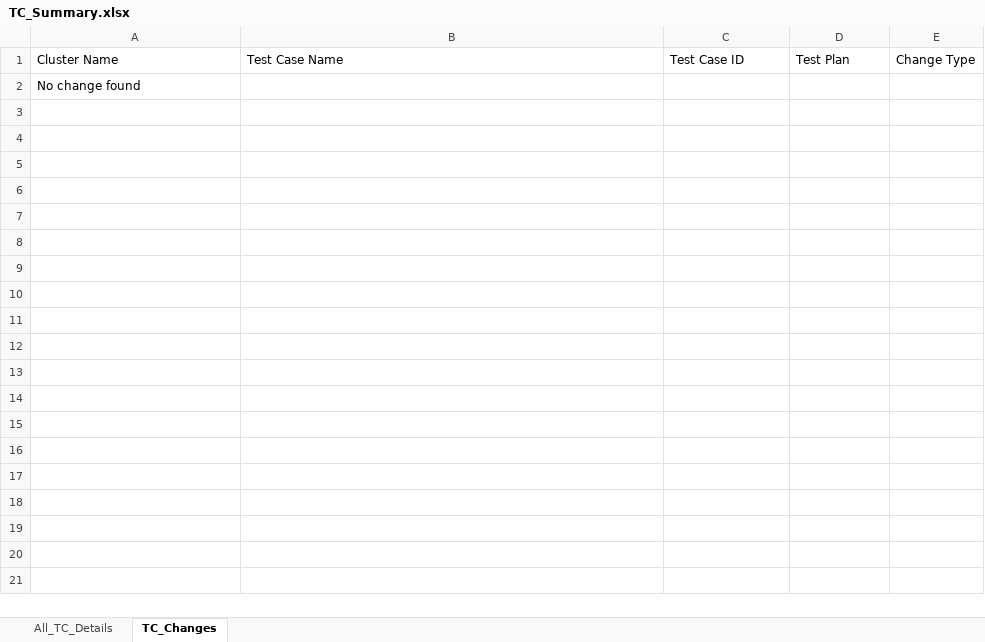
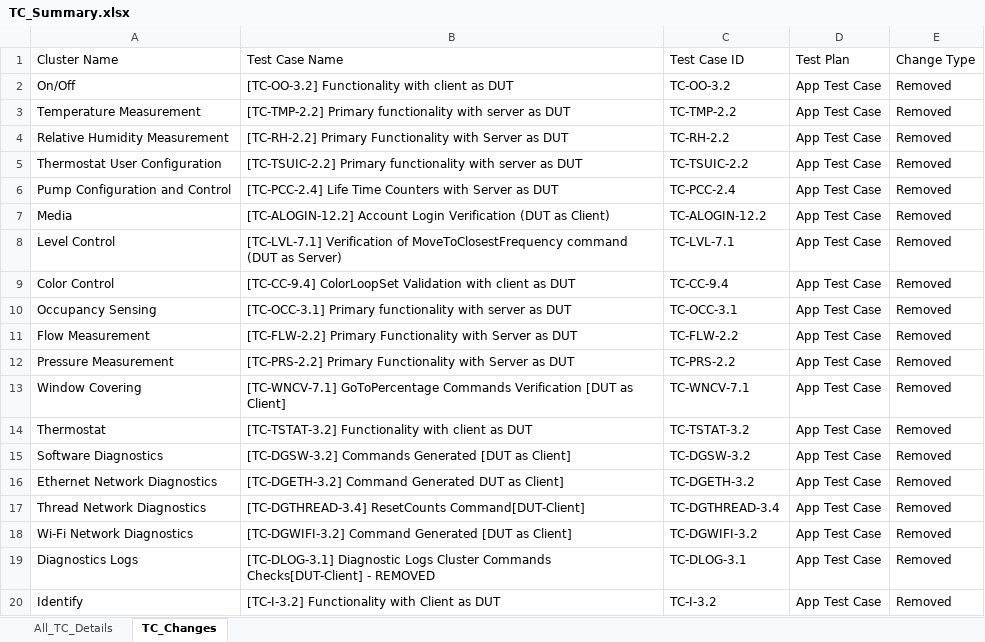
Before and after one commit to Survensa/chip_qa_support, an Excel workbook: Docs/TC_Summary.xlsx, sheet TC_Changes, drawn as a sheet; only a part is shown; values as stored, in another font and other column widths than the file's, no borders; removed rows and columns are numbered as before the commit, all else as after; the diff covers the shown part only; the diff names each change by its address in the sheet, - before the commit and + after, or states it on an @@ line.

```diff
--- a/Docs/TC_Summary.xlsx (sheet TC_Changes)
+++ b/Docs/TC_Summary.xlsx (sheet TC_Changes)
-row 2: No change found
+row 2: On/Off | [TC-OO-3.2] Functionality with client as DUT | TC-OO-3.2 | App Test Case | Removed
+row 3: Temperature Measurement | [TC-TMP-2.2] Primary functionality with server as DUT | TC-TMP-2.2 | App Test Case | Removed
+row 4: Relative Humidity Measurement | [TC-RH-2.2] Primary Functionality with Server as DUT | TC-RH-2.2 | App Test Case | Removed
+row 5: Thermostat User Configuration | [TC-TSUIC-2.2] Primary functionality with server as DUT | TC-TSUIC-2.2 | App Test Case | Removed
+row 6: Pump Configuration and Control | [TC-PCC-2.4] Life Time Counters with Server as DUT | TC-PCC-2.4 | App Test Case | Removed
+row 7: Media | [TC-ALOGIN-12.2] Account Login Verification (DUT as Client) | TC-ALOGIN-12.2 | App Test Case | Removed
+row 8: Level Control | [TC-LVL-7.1] Verification of MoveToClosestFrequency command (DUT as Server) | TC-LVL-7.1 | App Test Case | Removed
+row 9: Color Control | [TC-CC-9.4] ColorLoopSet Validation with client as DUT | TC-CC-9.4 | App Test Case | Removed
+row 10: Occupancy Sensing | [TC-OCC-3.1] Primary functionality with server as DUT | TC-OCC-3.1 | App Test Case | Removed
+row 11: Flow Measurement | [TC-FLW-2.2] Primary Functionality with Server as DUT | TC-FLW-2.2 | App Test Case | Removed
+row 12: Pressure Measurement | [TC-PRS-2.2] Primary Functionality with Server as DUT | TC-PRS-2.2 | App Test Case | Removed
+row 13: Window Covering | [TC-WNCV-7.1] GoToPercentage Commands Verification [DUT as Client] | TC-WNCV-7.1 | App Test Case | Removed
+row 14: Thermostat | [TC-TSTAT-3.2] Functionality with client as DUT | TC-TSTAT-3.2 | App Test Case | Removed
+row 15: Software Diagnostics | [TC-DGSW-3.2] Commands Generated [DUT as Client] | TC-DGSW-3.2 | App Test Case | Removed
+row 16: Ethernet Network Diagnostics | [TC-DGETH-3.2] Command Generated DUT as Client] | TC-DGETH-3.2 | App Test Case | Removed
+row 17: Thread Network Diagnostics | [TC-DGTHREAD-3.4] ResetCounts Command[DUT-Client] | TC-DGTHREAD-3.4 | App Test Case | Removed
+row 18: Wi-Fi Network Diagnostics | [TC-DGWIFI-3.2] Command Generated [DUT as Client] | TC-DGWIFI-3.2 | App Test Case | Removed
+row 19: Diagnostics Logs | [TC-DLOG-3.1] Diagnostic Logs Cluster Commands Checks[DUT-Client] - REMOVED | TC-DLOG-3.1 | App Test Case | Removed
+row 20: Identify | [TC-I-3.2] Functionality with Client as DUT | TC-I-3.2 | App Test Case | Removed
```
Also changed, not shown: 65 added rows elsewhere in this sheet, sheet All_TC_Details, 1 other file.
